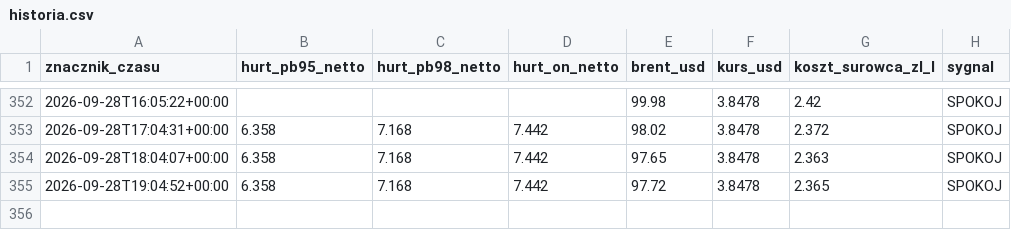
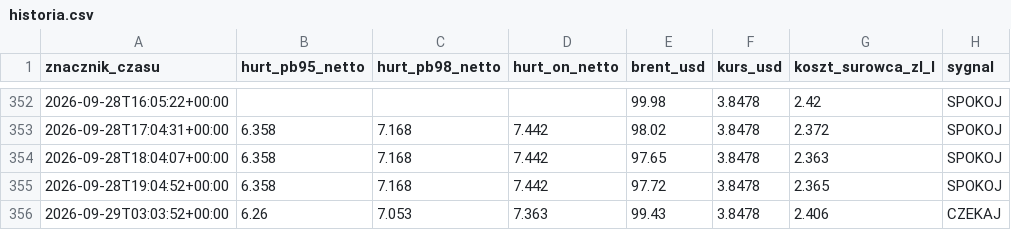
Before and after one commit to czarnypies1/straznik-paliwa, a CSV file: historia.csv, drawn as a sheet; only a part is shown, gaps mark what is left out; the diff names each change by its address in the sheet, - before the commit and + after, or states it on an @@ line.

```diff
--- a/historia.csv
+++ b/historia.csv
+row 356: 2026-09-29T03:03:52+00:00 | 6.26 | 7.053 | 7.363 | 99.43 | 3.8478 | 2.406 | CZEKAJ
```
Also changed, not shown: 1 other file.
